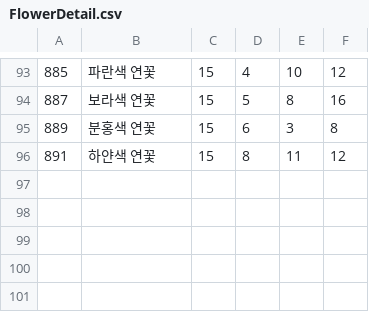
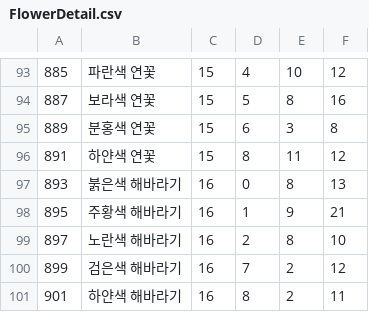
Before and after one commit to thak5359/FlowerOperate, a CSV file: Assets/JB/CSV/FlowerDetail.csv, drawn as a sheet; only a part is shown, gaps mark what is left out.

```diff
--- a/Assets/JB/CSV/FlowerDetail.csv
+++ b/Assets/JB/CSV/FlowerDetail.csv
@@ -96 +96,6 @@
 891,하얀색 연꽃,15,8,11,12
+893,붉은색 해바라기,16,0,8,13
+895,주황색 해바라기,16,1,9,21
+897,노란색 해바라기,16,2,8,10
+899,검은색 해바라기,16,7,2,12
+901,하얀색 해바라기,16,8,2,11
```
Also changed, not shown: 20 other files.
